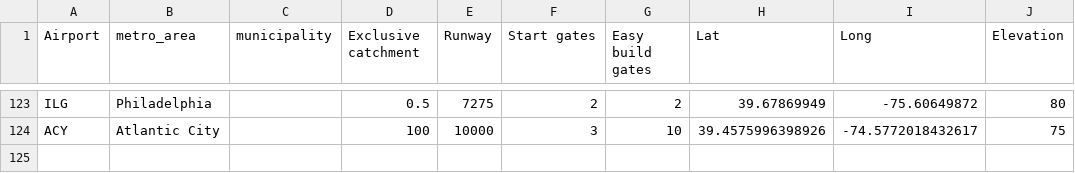
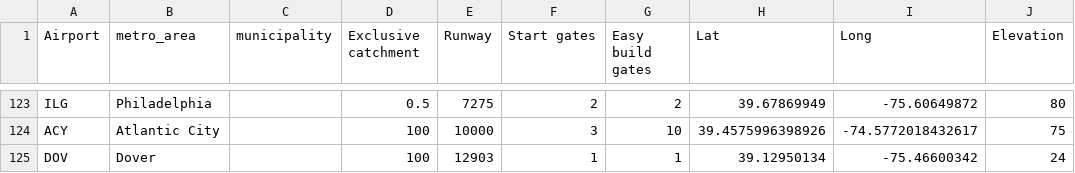
Before and after one commit to johnbrussell/airline-game, a CSV file: data/airports.csv, drawn as a sheet; only a part is shown, gaps mark what is left out; the diff names each change by its address in the sheet, - before the commit and + after, or states it on an @@ line.

```diff
--- a/data/airports.csv
+++ b/data/airports.csv
+row 125: DOV | Dover |  | 100 | 12903 | 1 | 1 | 39.12950134 | -75.46600342 | 24
```
Also changed, not shown: data/metro_areas.csv, data/populations.csv, 1 other file.
